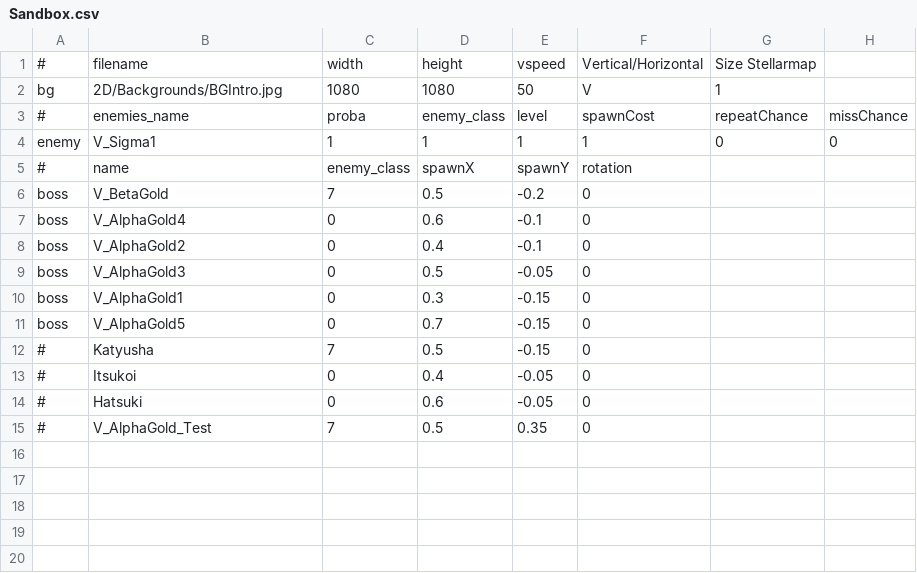
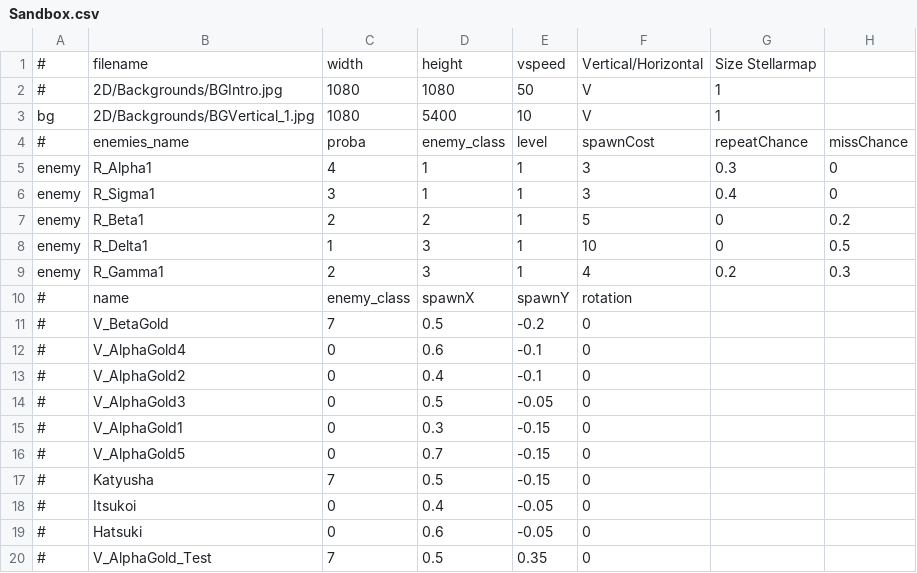
Before and after one commit to StarfighterDevTeam/StarFighter, a CSV file: Unstable/StarFighter/StarFighter/Assets/Scripts/Scenes/Generated/Sandbox.csv, drawn as a sheet.

```diff
--- a/Unstable/StarFighter/StarFighter/Assets/Scripts/Scenes/Generated/Sandbox.csv
+++ b/Unstable/StarFighter/StarFighter/Assets/Scripts/Scenes/Generated/Sandbox.csv
@@ -1,12 +1,17 @@
 #,filename,width,height,vspeed,Vertical/Horizontal,Size Stellarmap,
-bg,2D/Backgrounds/BGIntro.jpg,1080,1080,50,V,1,
+#,2D/Backgrounds/BGIntro.jpg,1080,1080,50,V,1,
+bg,2D/Backgrounds/BGVertical_1.jpg,1080,5400,10,V,1,
 #,enemies_name,proba,enemy_class,level,spawnCost,repeatChance,missChance
-enemy,V_Sigma1,1,1,1,1,0,0
+enemy,R_Alpha1,4,1,1,3,0.3,0
+enemy,R_Sigma1,3,1,1,3,0.4,0
+enemy,R_Beta1,2,2,1,5,0,0.2
+enemy,R_Delta1,1,3,1,10,0,0.5
+enemy,R_Gamma1,2,3,1,4,0.2,0.3
 #,name,enemy_class,spawnX,spawnY,rotation,,
-boss,V_BetaGold,7,0.5,-0.2,0,,
-boss,V_AlphaGold4,0,0.6,-0.1,0,,
-boss,V_AlphaGold2,0,0.4,-0.1,0,,
-boss,V_AlphaGold3,0,0.5,-0.05,0,,
-boss,V_AlphaGold1,0,0.3,-0.15,0,,
-boss,V_AlphaGold5,0,0.7,-0.15,0,,
+#,V_BetaGold,7,0.5,-0.2,0,,
+#,V_AlphaGold4,0,0.6,-0.1,0,,
+#,V_AlphaGold2,0,0.4,-0.1,0,,
+#,V_AlphaGold3,0,0.5,-0.05,0,,
+#,V_AlphaGold1,0,0.3,-0.15,0,,
+#,V_AlphaGold5,0,0.7,-0.15,0,,
 #,Katyusha,7,0.5,-0.15,0,,
```
Also changed, not shown: Unstable/StarFighter/StarFighter/Assets/Scripts/Generated/Enemies.csv, Unstable/StarFighter/StarFighter/Assets/Scripts/Generated/EnemyPhases.csv, 27 other files.
